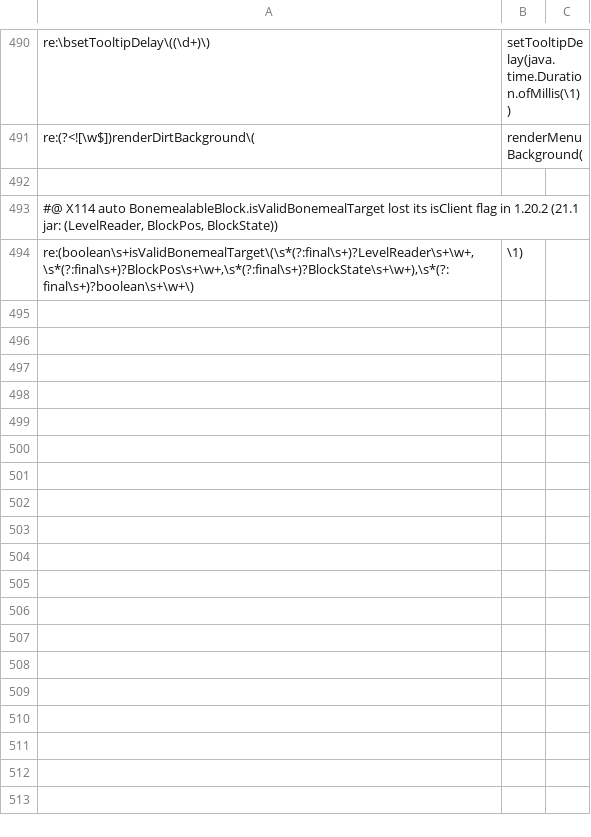
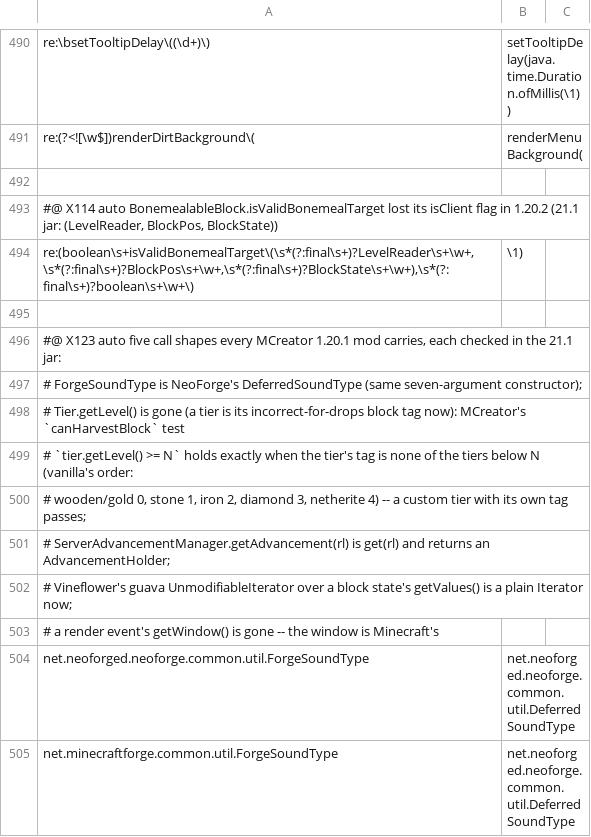
Before and after one commit to jivinstev/mc-mod-version-upgrade, a TSV file: tools/recipes/forge-1.20-to-neoforge-1.21.1.recipes.tsv, drawn as a sheet; only a part is shown, gaps mark what is left out; the diff covers the shown part only.

```diff
--- a/tools/recipes/forge-1.20-to-neoforge-1.21.1.recipes.tsv
+++ b/tools/recipes/forge-1.20-to-neoforge-1.21.1.recipes.tsv
@@ -494 +494,12 @@ re:(?<![\w$])renderDirtBackground\(	renderMenuBackground(
 re:(boolean\s+isValidBonemealTarget\(\s*(?:final\s+)?LevelReader\s+\w+,\s*(?:final\s+)?BlockPos\s+\w+,\s*(?:final\s+)?BlockState\s+\w+),\s*(?:final\s+)?boolean\s+\w+\)	\1)
+
+#@ X123 auto  five call shapes every MCreator 1.20.1 mod carries, each checked in the 21.1 jar:
+#           ForgeSoundType is NeoForge's DeferredSoundType (same seven-argument constructor);
+#           Tier.getLevel() is gone (a tier is its incorrect-for-drops block tag now): MCreator's `canHarvestBlock` test
+#           `tier.getLevel() >= N` holds exactly when the tier's tag is none of the tiers below N (vanilla's order:
+#           wooden/gold 0, stone 1, iron 2, diamond 3, netherite 4) -- a custom tier with its own tag passes;
+#           ServerAdvancementManager.getAdvancement(rl) is get(rl) and returns an AdvancementHolder;
+#           Vineflower's guava UnmodifiableIterator over a block state's getValues() is a plain Iterator now;
+#           a render event's getWindow() is gone -- the window is Minecraft's
+net.neoforged.neoforge.common.util.ForgeSoundType	net.neoforged.neoforge.common.util.DeferredSoundType
+net.minecraftforge.common.util.ForgeSoundType	net.neoforged.neoforge.common.util.DeferredSoundType
```
Also changed, not shown: 10 added rows elsewhere in this file, 1 other file.
